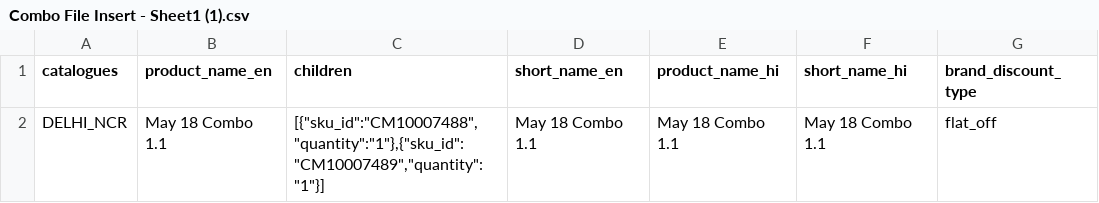
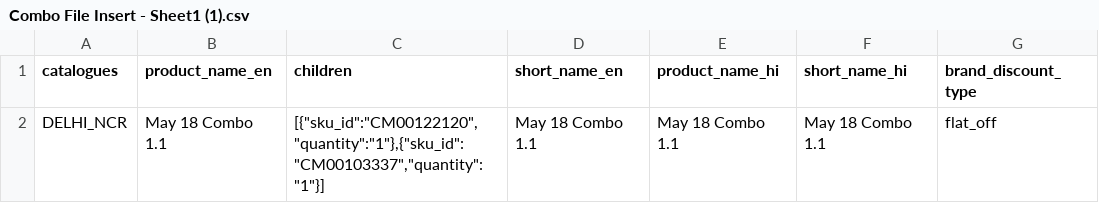
Before and after one commit to arkad-cm/files, a CSV file: Combo File Insert - Sheet1 (1).csv, drawn as a sheet; only a part is shown; the diff names each change by its address in the sheet, - before the commit and + after, or states it on an @@ line.

Commit message:
Update Combo File Insert - Sheet1 (1).csv

```diff
--- a/Combo File Insert - Sheet1 (1).csv
+++ b/Combo File Insert - Sheet1 (1).csv
-C2 (children): [{"sku_id":"CM10007488","quantity":"1"},{"sku_id":"CM10007489","quantity":"1"}]
+C2 (children): [{"sku_id":"CM00122120","quantity":"1"},{"sku_id":"CM00103337","quantity":"1"}]
```
